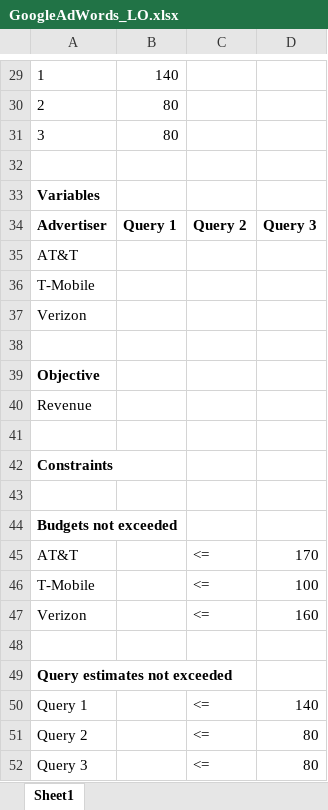
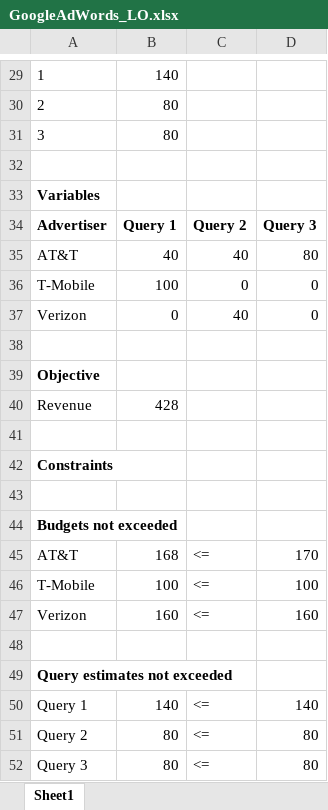
Before and after one commit to goodboychan/edx, an Excel workbook: MIT-15.071x/Unit8-Linear.Optimization/GoogleAdWords_LO.xlsx, sheet Sheet1, drawn as a sheet; only a part is shown, gaps mark what is left out; values as stored, in another font and other column widths than the file's, no borders; removed rows and columns are numbered as before the commit, all else as after; the diff names each change by its address in the sheet, - before the commit and + after, or states it on an @@ line.

```diff
--- a/MIT-15.071x/Unit8-Linear.Optimization/GoogleAdWords_LO.xlsx (sheet Sheet1)
+++ b/MIT-15.071x/Unit8-Linear.Optimization/GoogleAdWords_LO.xlsx (sheet Sheet1)
-row 35: AT&T
-row 36: T-Mobile
-row 37: Verizon
+row 35: AT&T | 40 | 40 | 80
+row 36: T-Mobile | 100 | 0 | 0
+row 37: Verizon | 0 | 40 | 0
-B40: (empty)
+B40: 428
-B45: (empty)
+B45: 168
-B46: (empty)
+B46: 100
-B47: (empty)
+B47: 160
-B50: (empty)
+B50: 140
-B51:B52: (empty)
+B51:B52: 80
```
Also changed, not shown: MIT-15.071x/Unit8-Linear.Optimization/GoogleAdWords_Greedy.xlsx, MIT-15.071x/Unit8-Linear.Optimization/GoogleAdWords_LO_Sensitivity.xlsx.
